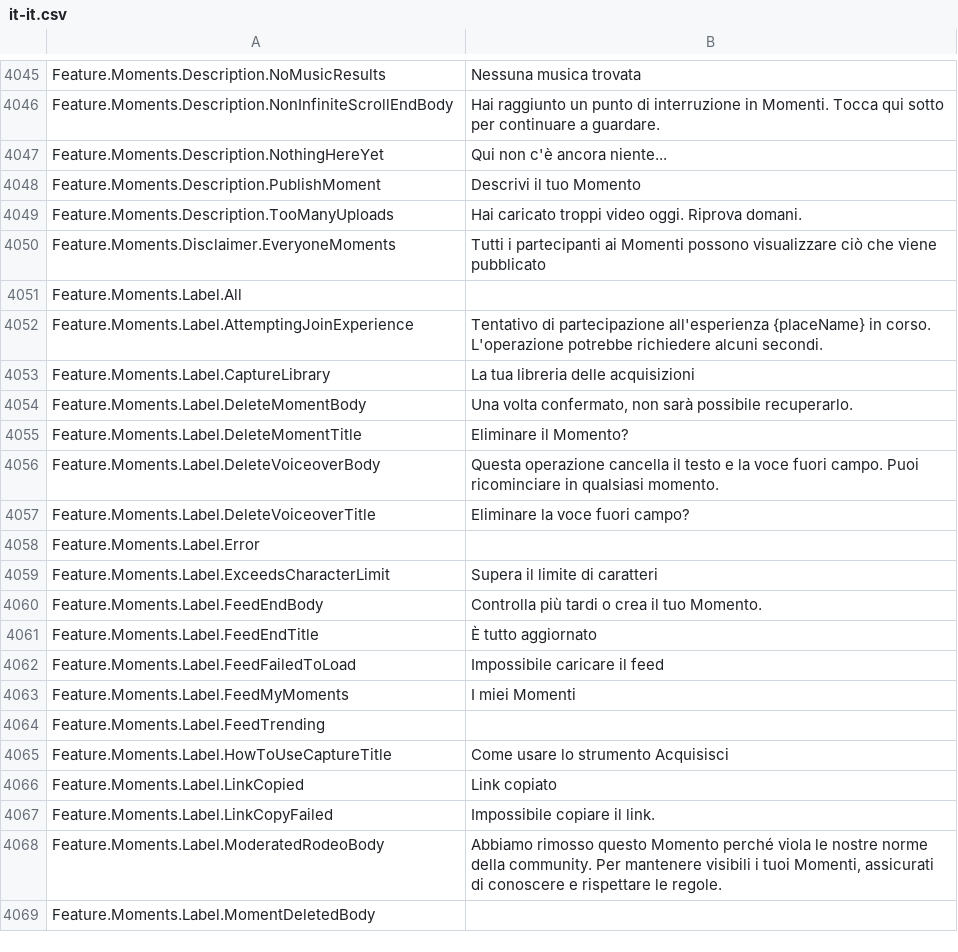
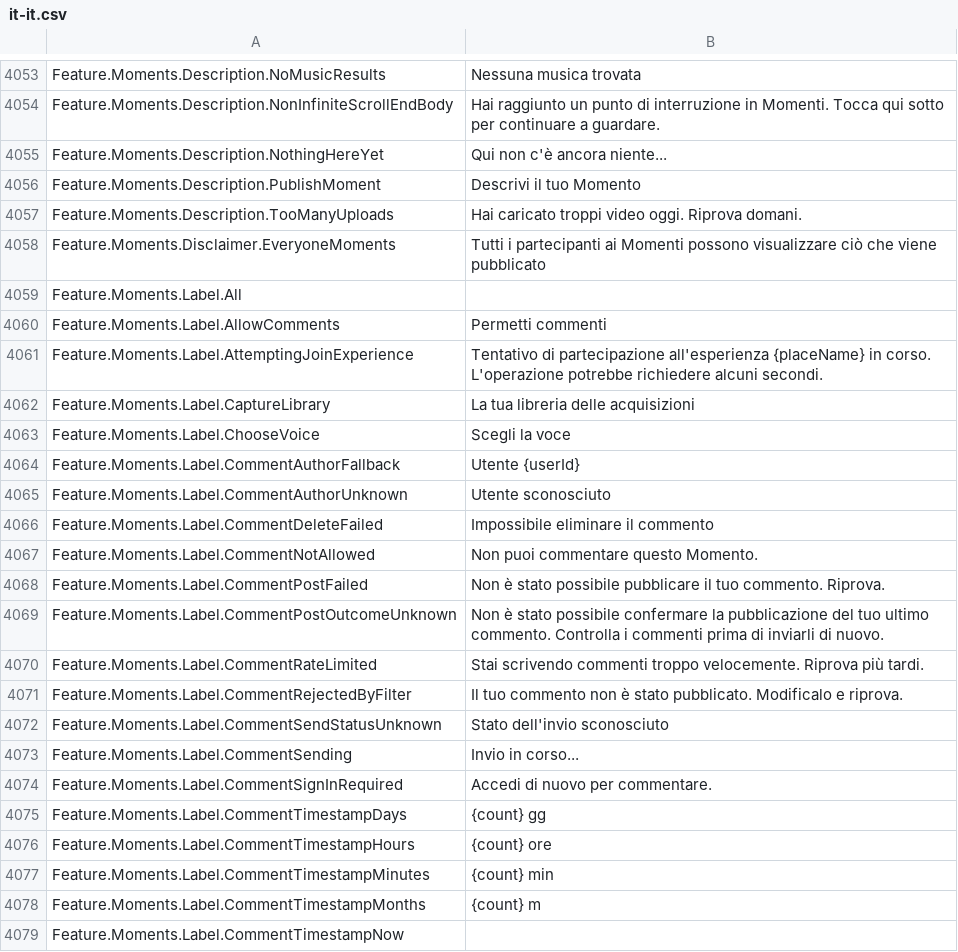
Before and after one commit to EliCauvert/Roblox-Datamining, a CSV file: UniversalApp/Locales/Common/it-it.csv, drawn as a sheet; only a part is shown, gaps mark what is left out; the shorter side is filled out with more unchanged rows; the diff covers the shown part only.

```diff
--- a/UniversalApp/Locales/Common/it-it.csv
+++ b/UniversalApp/Locales/Common/it-it.csv
@@ -4088,3 +4096,21 @@ Feature.Moments.Disclaimer.EveryoneMoments,Tutti i partecipanti ai Momenti posso
 Feature.Moments.Label.All,
+Feature.Moments.Label.AllowComments,Permetti commenti
 Feature.Moments.Label.AttemptingJoinExperience,Tentativo di partecipazione all'esperienza {placeName} in corso. L'operazione potrebbe richiedere alcuni secondi.
 Feature.Moments.Label.CaptureLibrary,La tua libreria delle acquisizioni
+Feature.Moments.Label.ChooseVoice,Scegli la voce
+Feature.Moments.Label.CommentAuthorFallback,Utente {userId}
+Feature.Moments.Label.CommentAuthorUnknown,Utente sconosciuto
+Feature.Moments.Label.CommentDeleteFailed,Impossibile eliminare il commento
+Feature.Moments.Label.CommentNotAllowed,Non puoi commentare questo Momento.
+Feature.Moments.Label.CommentPostFailed,Non è stato possibile pubblicare il tuo commento. Riprova.
+Feature.Moments.Label.CommentPostOutcomeUnknown,Non è stato possibile confermare la pubblicazione del tuo ultimo commento. Controlla i commenti prima di inviarli di nuovo.
+Feature.Moments.Label.CommentRateLimited,Stai scrivendo commenti troppo velocemente. Riprova più tardi.
+Feature.Moments.Label.CommentRejectedByFilter,Il tuo commento non è stato pubblicato. Modificalo e riprova.
+Feature.Moments.Label.CommentSendStatusUnknown,Stato dell'invio sconosciuto
+Feature.Moments.Label.CommentSending,Invio in corso...
+Feature.Moments.Label.CommentSignInRequired,Accedi di nuovo per commentare.
+Feature.Moments.Label.CommentTimestampDays,{count} gg
+Feature.Moments.Label.CommentTimestampHours,{count} ore
+Feature.Moments.Label.CommentTimestampMinutes,{count} min
+Feature.Moments.Label.CommentTimestampMonths,{count} m
+Feature.Moments.Label.CommentTimestampNow,
```
Also changed, not shown: 29 added rows, 3 removed rows and 1 edited cell elsewhere in this file, UniversalApp/Locales/Common/ar-001.csv, UniversalApp/Locales/Common/en-us.csv, 46 other files.
